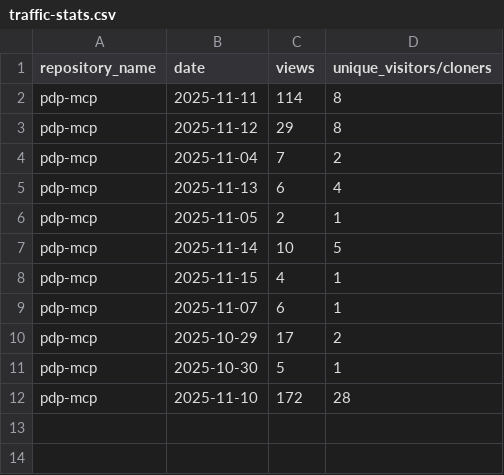
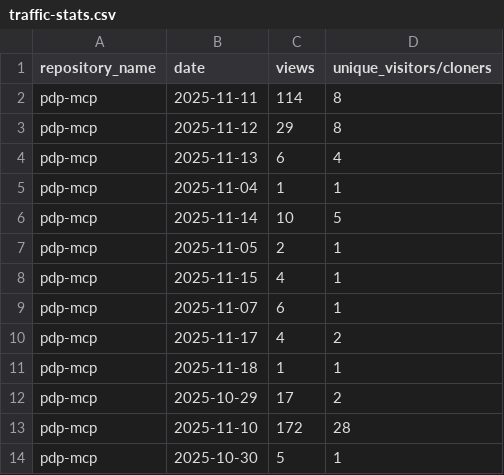
Before and after one commit to jpmorgan-payments/pdp-mcp, a CSV file: metrics/traffic-stats.csv, drawn as a sheet.

```diff
--- a/metrics/traffic-stats.csv
+++ b/metrics/traffic-stats.csv
@@ -3,10 +3,12 @@ pdp-mcp,2025-11-11,114,8
 pdp-mcp,2025-11-12,29,8
-pdp-mcp,2025-11-04,7,2
 pdp-mcp,2025-11-13,6,4
+pdp-mcp,2025-11-04,1,1
+pdp-mcp,2025-11-14,10,5
 pdp-mcp,2025-11-05,2,1
-pdp-mcp,2025-11-14,10,5
 pdp-mcp,2025-11-15,4,1
 pdp-mcp,2025-11-07,6,1
+pdp-mcp,2025-11-17,4,2
+pdp-mcp,2025-11-18,1,1
 pdp-mcp,2025-10-29,17,2
+pdp-mcp,2025-11-10,172,28
 pdp-mcp,2025-10-30,5,1
-pdp-mcp,2025-11-10,172,28
```
Also changed, not shown: metrics/clone-stats-sorted.csv, metrics/clone-stats.csv, 1 other file.
